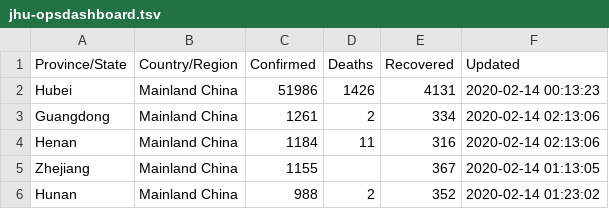
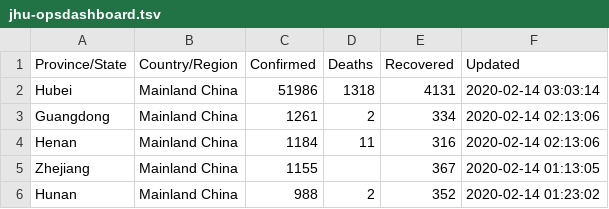
Before and after one commit to smartquark/coronavirus_data, a TSV file: data/jhu-opsdashboard.tsv, drawn as a sheet; only a part is shown.

Commit message:
2020-02-14T03:08:16Z

```diff
--- a/data/jhu-opsdashboard.tsv
+++ b/data/jhu-opsdashboard.tsv
@@ -1,3 +1,3 @@
 Province/State	Country/Region	Confirmed	Deaths	Recovered	Updated
-Hubei	Mainland China	51986	1426	4131	2020-02-14 00:13:23
+Hubei	Mainland China	51986	1318	4131	2020-02-14 03:03:14
 Guangdong	Mainland China	1261	2	334	2020-02-14 02:13:06
```
